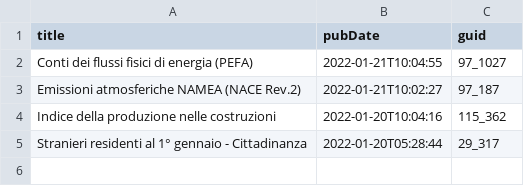
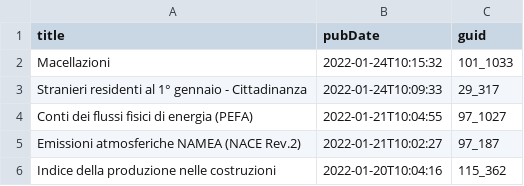
Before and after one commit to ondata/guida-api-istat, a CSV file: risorse/aggiornamenti.csv, drawn as a sheet.

```diff
--- a/risorse/aggiornamenti.csv
+++ b/risorse/aggiornamenti.csv
@@ -1,2 +1,4 @@
 title,pubDate,guid
+Macellazioni,2022-01-24T10:15:32,101_1033
+Stranieri residenti al 1° gennaio - Cittadinanza,2022-01-24T10:09:33,29_317
 Conti dei flussi fisici di energia (PEFA),2022-01-21T10:04:55,97_1027
@@ -4,2 +6 @@ Emissioni atmosferiche NAMEA (NACE Rev.2),2022-01-21T10:02:27,97_187
 Indice della produzione nelle costruzioni,2022-01-20T10:04:16,115_362
-Stranieri residenti al 1° gennaio - Cittadinanza,2022-01-20T05:28:44,29_317
```
Also changed, not shown: 1 other file.
